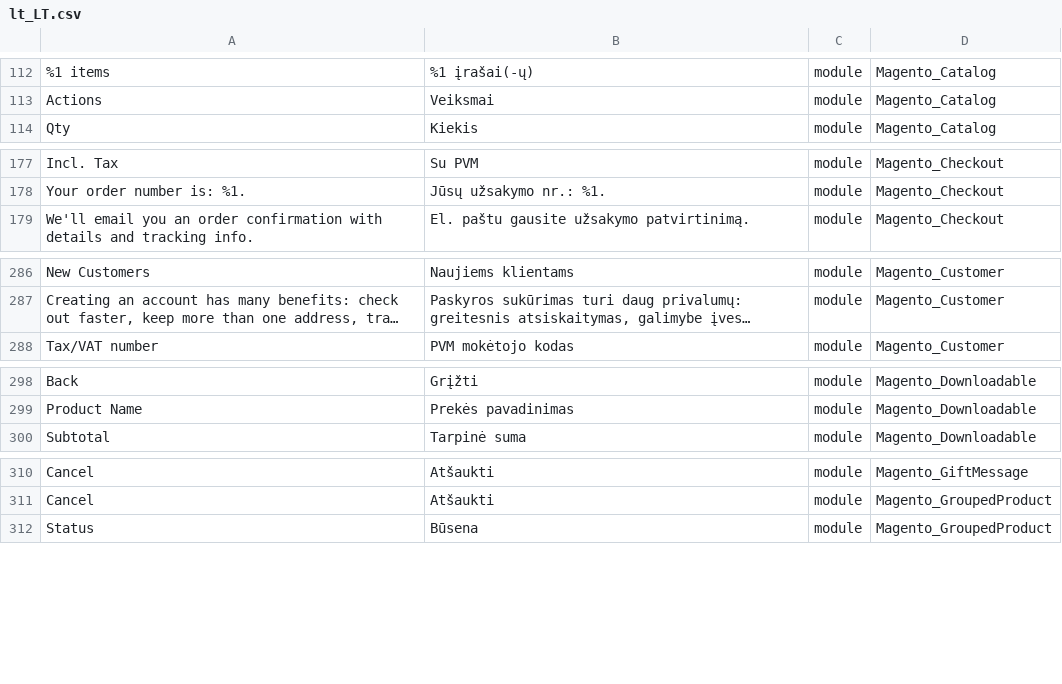
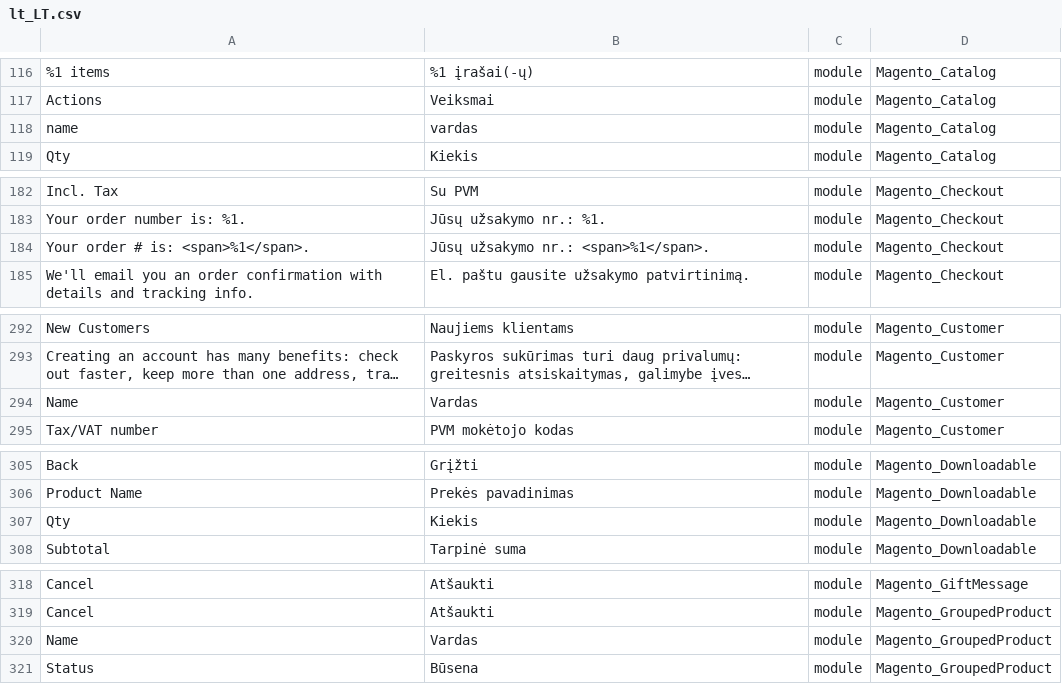
Before and after one commit to Magento2Translations/language_lt_lt, a CSV file: lt_LT.csv, drawn as a sheet; only a part is shown, gaps mark what is left out; long unchanged cells end in …; the diff covers the shown part only; the diff names each change by its address in the sheet, - before the commit and + after, or states it on an @@ line.

```diff
--- a/lt_LT.csv
+++ b/lt_LT.csv
+row 118: name | vardas | module | Magento_Catalog
+row 184: Your order # is: <span>%1</span>. | Jūsų užsakymo nr.: <span>%1</span>. | module | Magento_Checkout
+row 294: Name | Vardas | module | Magento_Customer
+row 307: Qty | Kiekis | module | Magento_Downloadable
+row 320: Name | Vardas | module | Magento_GroupedProduct
```
Also changed, not shown: 31 added rows and 3 edited cells elsewhere in this file, 1 other file.
